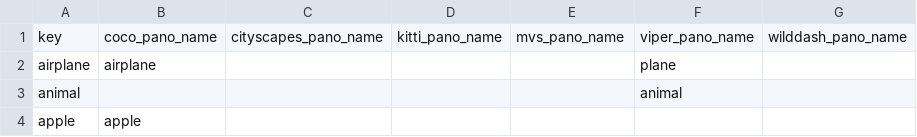
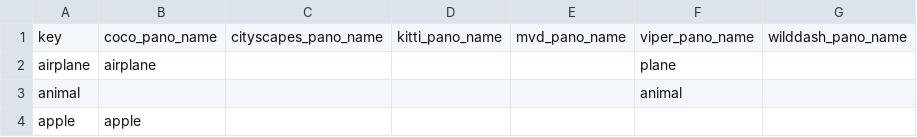
Before and after one commit to ozendelait/rvc_devkit, a CSV file: segmentation/pano_mapping.csv, drawn as a sheet; only a part is shown.

```diff
--- a/segmentation/pano_mapping.csv
+++ b/segmentation/pano_mapping.csv
@@ -1,2 +1,2 @@
-key,coco_pano_name,cityscapes_pano_name,kitti_pano_name,mvs_pano_name,viper_pano_name,wilddash_pano_name
+key,coco_pano_name,cityscapes_pano_name,kitti_pano_name,mvd_pano_name,viper_pano_name,wilddash_pano_name
 airplane,airplane,,,,plane,
```
Also changed, not shown: objdet/obj_det_mapping.csv, segmentation/inst_mapping.csv, 21 other files.
